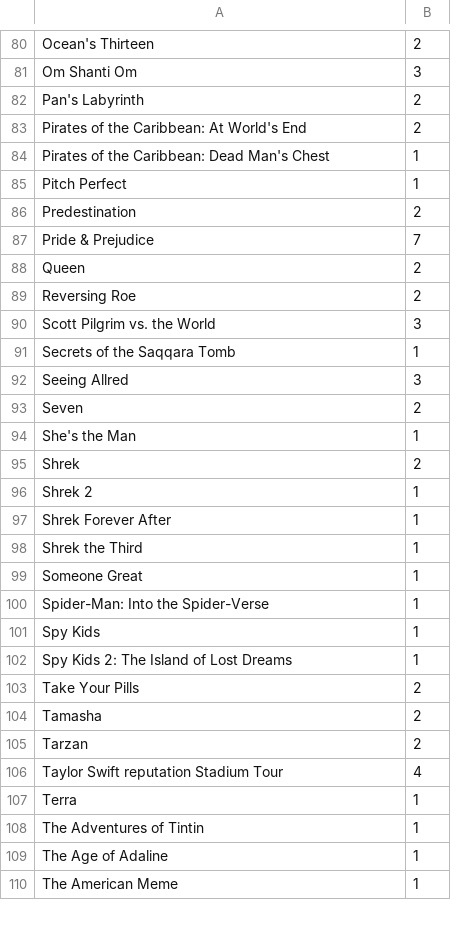
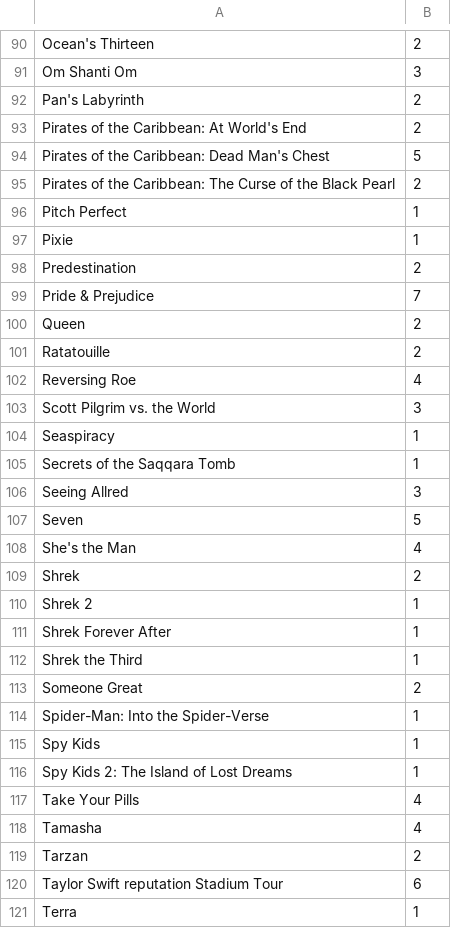
Before and after one commit to Adhikari-Priyanka/my_netflix_vis, a CSV file: my_movies.csv, drawn as a sheet; only a part is shown, gaps mark what is left out; the shorter side is filled out with more unchanged rows; the diff covers the shown part only.

```diff
--- a/my_movies.csv
+++ b/my_movies.csv
@@ -83,4 +93,6 @@ Pan's Labyrinth,2
 Pirates of the Caribbean: At World's End,2
-Pirates of the Caribbean: Dead Man's Chest,1
+Pirates of the Caribbean: Dead Man's Chest,5
+Pirates of the Caribbean: The Curse of the Black Pearl,2
 Pitch Perfect,1
+Pixie,1
 Predestination,2
@@ -88,8 +100,10 @@ Pride & Prejudice,7
 Queen,2
-Reversing Roe,2
+Ratatouille,2
+Reversing Roe,4
 Scott Pilgrim vs. the World,3
+Seaspiracy,1
 Secrets of the Saqqara Tomb,1
 Seeing Allred,3
-Seven,2
-She's the Man,1
+Seven,5
+She's the Man,4
 Shrek,2
@@ -98,3 +112,3 @@ Shrek Forever After,1
 Shrek the Third,1
-Someone Great,1
+Someone Great,2
 Spider-Man: Into the Spider-Verse,1
@@ -102,6 +116,6 @@ Spy Kids,1
 Spy Kids 2: The Island of Lost Dreams,1
-Take Your Pills,2
-Tamasha,2
+Take Your Pills,4
+Tamasha,4
 Tarzan,2
-Taylor Swift reputation Stadium Tour,4
+Taylor Swift reputation Stadium Tour,6
 Terra,1
```
Also changed, not shown: 19 added rows and 33 edited cells elsewhere in this file, my_shows.csv, 1 other file.
